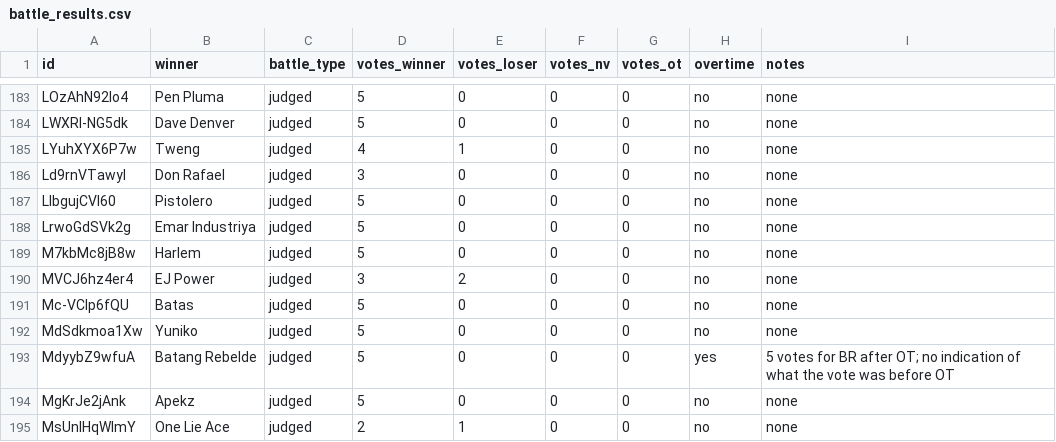
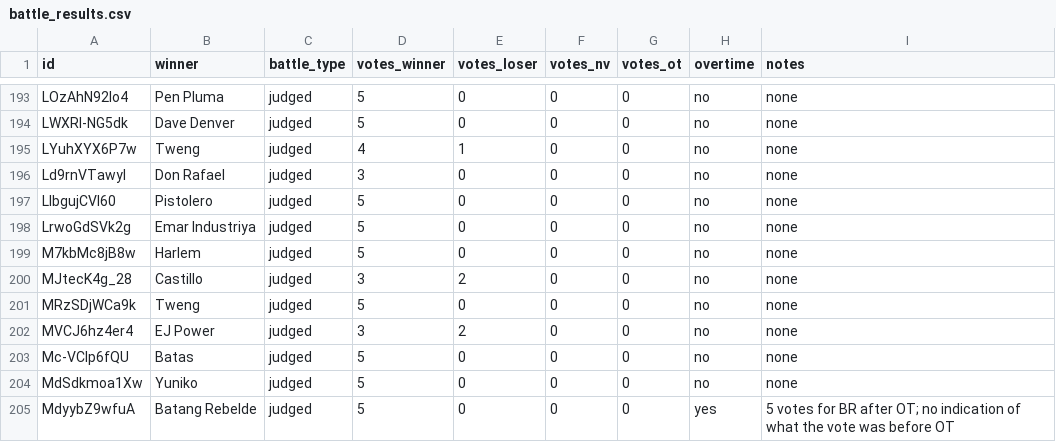
Before and after one commit to russluber/project-rap-sheet, a CSV file: data/annotations/battle_results.csv, drawn as a sheet; only a part is shown, gaps mark what is left out; the shorter side is filled out with more unchanged rows; the diff covers the shown part only.

Commit message:
Add 20 new battle results

```diff
--- a/data/annotations/battle_results.csv
+++ b/data/annotations/battle_results.csv
@@ -189,2 +199,4 @@ LrwoGdSVk2g,Emar Industriya,judged,5,0,0,0,no,none
 M7kbMc8jB8w,Harlem,judged,5,0,0,0,no,none
+MJtecK4g_28,Castillo,judged,3,2,0,0,no,none
+MRzSDjWCa9k,Tweng,judged,5,0,0,0,no,none
 MVCJ6hz4er4,EJ Power,judged,3,2,0,0,no,none
```
Also changed, not shown: 18 added rows elsewhere in this file.
